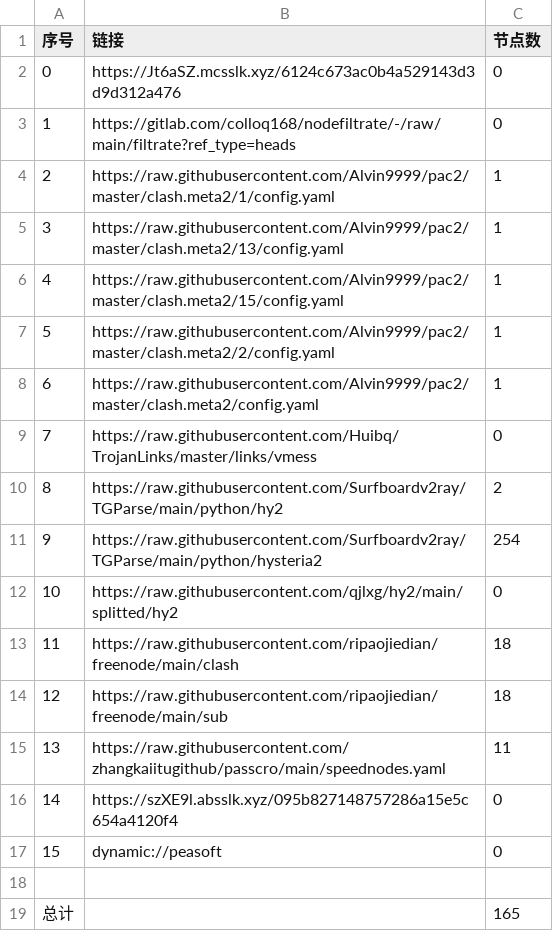
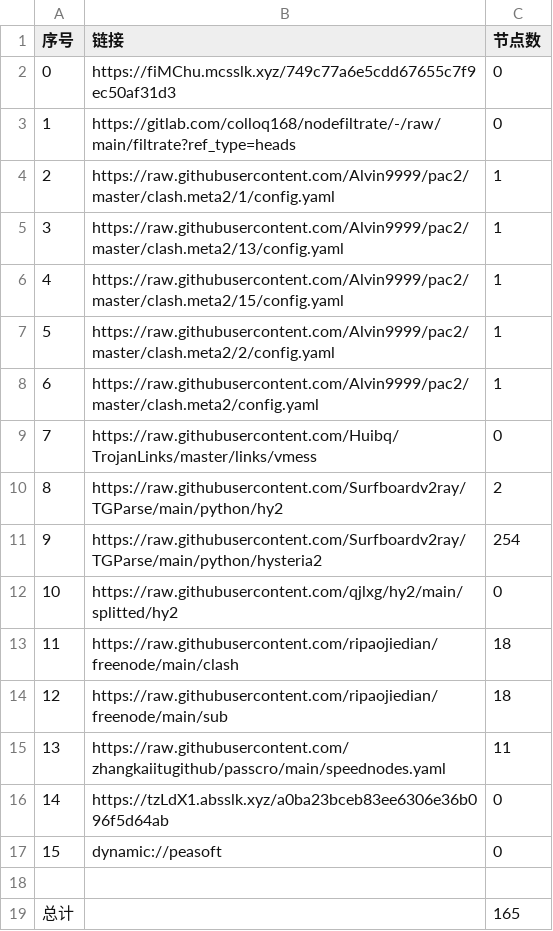
Before and after one commit to lejia1314520/AutoMergePublicNodes, a CSV file: list_result.csv, drawn as a sheet.

```diff
--- a/list_result.csv
+++ b/list_result.csv
@@ -1,3 +1,3 @@
 序号,链接,节点数
-0,https://Jt6aSZ.mcsslk.xyz/6124c673ac0b4a529143d3d9d312a476,0
+0,https://fiMChu.mcsslk.xyz/749c77a6e5cdd67655c7f9ec50af31d3,0
 1,https://gitlab.com/colloq168/nodefiltrate/-/raw/main/filtrate?ref_type=heads,0
@@ -15,3 +15,3 @@
 13,https://raw.githubusercontent.com/zhangkaiitugithub/passcro/main/speednodes.yaml,11
-14,https://szXE9l.absslk.xyz/095b827148757286a15e5c654a4120f4,0
+14,https://tzLdX1.absslk.xyz/a0ba23bceb83ee6306e36b096f5d64ab,0
 15,dynamic://peasoft,0
```
Also changed, not shown: 5 other files.
